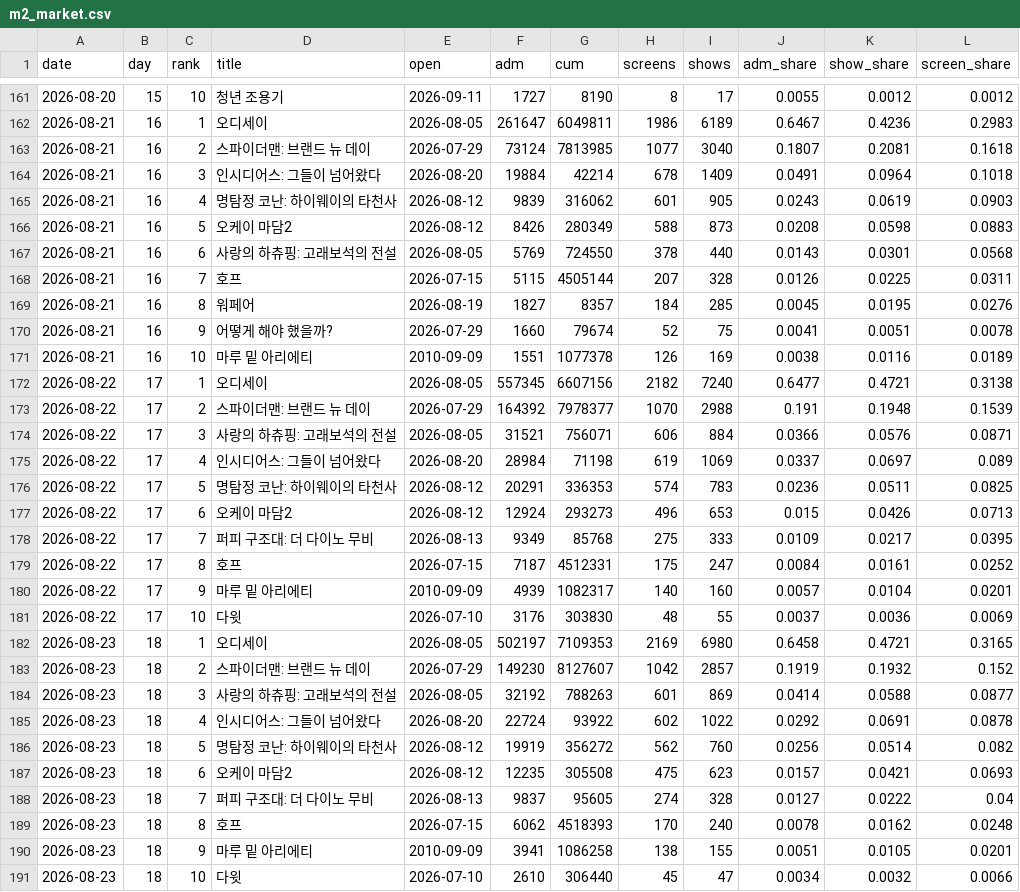
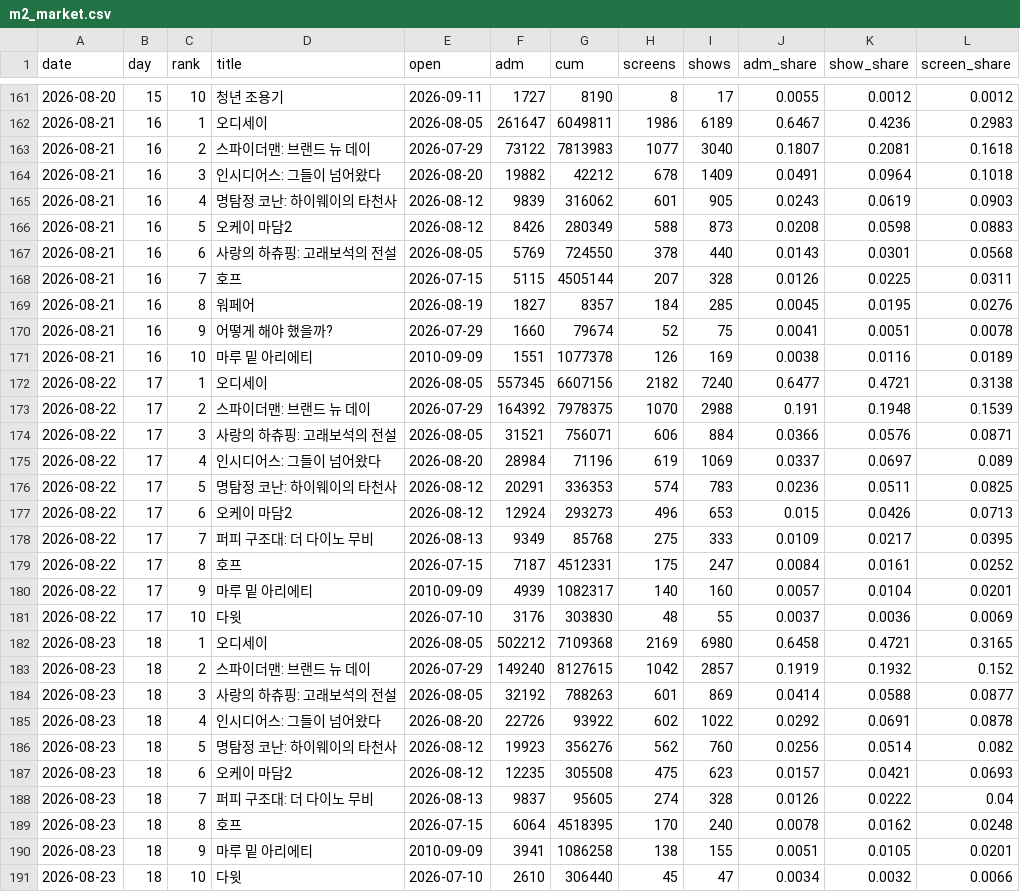
Before and after one commit to AndyWallstreet/buzztrend, a CSV file: data/hatchuping/m2_market.csv, drawn as a sheet; only a part is shown, gaps mark what is left out.

```diff
--- a/data/hatchuping/m2_market.csv
+++ b/data/hatchuping/m2_market.csv
@@ -162,4 +162,4 @@ date,day,rank,title,open,adm,cum,screens,shows,adm_share,show_share,screen_share
 2026-08-21,16,1,오디세이,2026-08-05,261647,6049811,1986,6189,0.6467,0.4236,0.2983
-2026-08-21,16,2,스파이더맨: 브랜드 뉴 데이,2026-07-29,73124,7813985,1077,3040,0.1807,0.2081,0.1618
-2026-08-21,16,3,인시디어스: 그들이 넘어왔다,2026-08-20,19884,42214,678,1409,0.0491,0.0964,0.1018
+2026-08-21,16,2,스파이더맨: 브랜드 뉴 데이,2026-07-29,73122,7813983,1077,3040,0.1807,0.2081,0.1618
+2026-08-21,16,3,인시디어스: 그들이 넘어왔다,2026-08-20,19882,42212,678,1409,0.0491,0.0964,0.1018
 2026-08-21,16,4,명탐정 코난: 하이웨이의 타천사,2026-08-12,9839,316062,601,905,0.0243,0.0619,0.0903
@@ -172,5 +172,5 @@ date,day,rank,title,open,adm,cum,screens,shows,adm_share,show_share,screen_share
 2026-08-22,17,1,오디세이,2026-08-05,557345,6607156,2182,7240,0.6477,0.4721,0.3138
-2026-08-22,17,2,스파이더맨: 브랜드 뉴 데이,2026-07-29,164392,7978377,1070,2988,0.191,0.1948,0.1539
+2026-08-22,17,2,스파이더맨: 브랜드 뉴 데이,2026-07-29,164392,7978375,1070,2988,0.191,0.1948,0.1539
 2026-08-22,17,3,사랑의 하츄핑: 고래보석의 전설,2026-08-05,31521,756071,606,884,0.0366,0.0576,0.0871
-2026-08-22,17,4,인시디어스: 그들이 넘어왔다,2026-08-20,28984,71198,619,1069,0.0337,0.0697,0.089
+2026-08-22,17,4,인시디어스: 그들이 넘어왔다,2026-08-20,28984,71196,619,1069,0.0337,0.0697,0.089
 2026-08-22,17,5,명탐정 코난: 하이웨이의 타천사,2026-08-12,20291,336353,574,783,0.0236,0.0511,0.0825
@@ -181,10 +181,10 @@ date,day,rank,title,open,adm,cum,screens,shows,adm_share,show_share,screen_share
 2026-08-22,17,10,다윗,2026-07-10,3176,303830,48,55,0.0037,0.0036,0.0069
-2026-08-23,18,1,오디세이,2026-08-05,502197,7109353,2169,6980,0.6458,0.4721,0.3165
-2026-08-23,18,2,스파이더맨: 브랜드 뉴 데이,2026-07-29,149230,8127607,1042,2857,0.1919,0.1932,0.152
+2026-08-23,18,1,오디세이,2026-08-05,502212,7109368,2169,6980,0.6458,0.4721,0.3165
+2026-08-23,18,2,스파이더맨: 브랜드 뉴 데이,2026-07-29,149240,8127615,1042,2857,0.1919,0.1932,0.152
 2026-08-23,18,3,사랑의 하츄핑: 고래보석의 전설,2026-08-05,32192,788263,601,869,0.0414,0.0588,0.0877
-2026-08-23,18,4,인시디어스: 그들이 넘어왔다,2026-08-20,22724,93922,602,1022,0.0292,0.0691,0.0878
-2026-08-23,18,5,명탐정 코난: 하이웨이의 타천사,2026-08-12,19919,356272,562,760,0.0256,0.0514,0.082
+2026-08-23,18,4,인시디어스: 그들이 넘어왔다,2026-08-20,22726,93922,602,1022,0.0292,0.0691,0.0878
+2026-08-23,18,5,명탐정 코난: 하이웨이의 타천사,2026-08-12,19923,356276,562,760,0.0256,0.0514,0.082
 2026-08-23,18,6,오케이 마담2,2026-08-12,12235,305508,475,623,0.0157,0.0421,0.0693
-2026-08-23,18,7,퍼피 구조대: 더 다이노 무비,2026-08-13,9837,95605,274,328,0.0127,0.0222,0.04
-2026-08-23,18,8,호프,2026-07-15,6062,4518393,170,240,0.0078,0.0162,0.0248
+2026-08-23,18,7,퍼피 구조대: 더 다이노 무비,2026-08-13,9837,95605,274,328,0.0126,0.0222,0.04
+2026-08-23,18,8,호프,2026-07-15,6064,4518395,170,240,0.0078,0.0162,0.0248
 2026-08-23,18,9,마루 밑 아리에티,2010-09-09,3941,1086258,138,155,0.0051,0.0105,0.0201
```
Also changed, not shown: data/hatchuping/m2_daily.csv, 1 other file.
